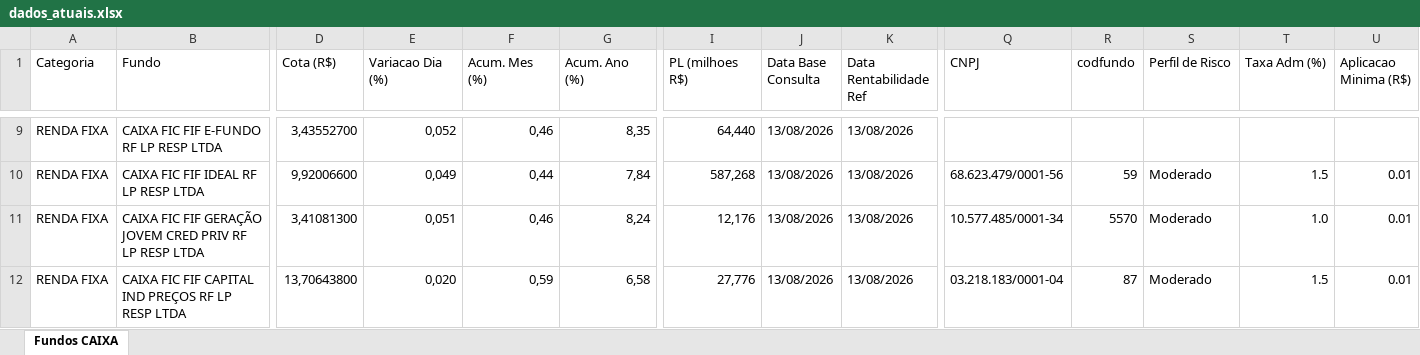
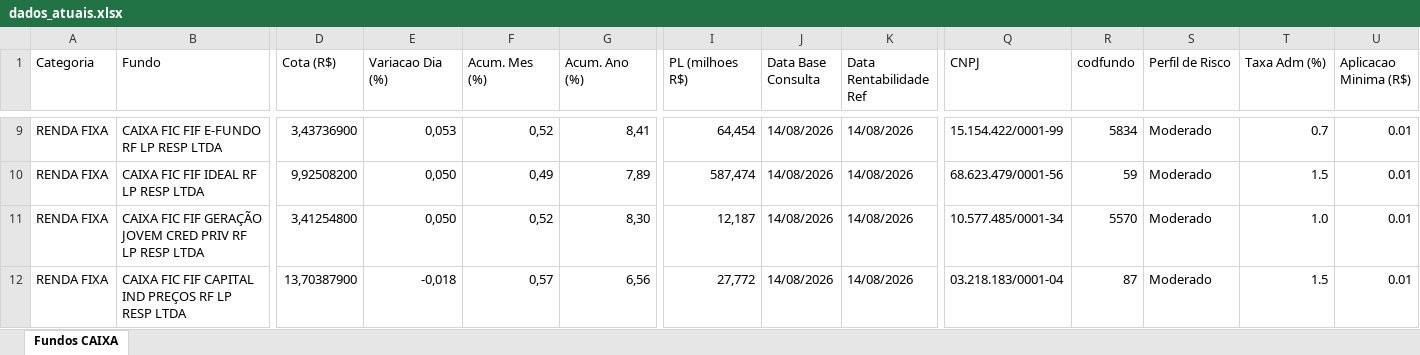
Before and after one commit to eltonprivatebanker/catalogo-fundos-caixa, an Excel workbook: dados_atuais.xlsx, sheet Fundos CAIXA, drawn as a sheet; only a part is shown, gaps mark what is left out; values as stored, in another font and other column widths than the file's, no cell formats; the diff covers the shown part only; the diff names each change by its address in the sheet, - before the commit and + after, or states it on an @@ line.

```diff
--- a/dados_atuais.xlsx (sheet Fundos CAIXA)
+++ b/dados_atuais.xlsx (sheet Fundos CAIXA)
-D9 (Cota (R$)): 3,43552700
+D9 (Cota (R$)): 3,43736900
-E9 (Variacao Dia (%)): 0,052
+E9 (Variacao Dia (%)): 0,053
-F9 (Acum. Mes (%)): 0,46
+F9 (Acum. Mes (%)): 0,52
-G9 (Acum. Ano (%)): 8,35
+G9 (Acum. Ano (%)): 8,41
-I9 (PL (milhoes R$)): 64,440
+I9 (PL (milhoes R$)): 64,454
-J9:J12 (Data Base Consulta): 13/08/2026
+J9:J12 (Data Base Consulta): 14/08/2026
-K9:K12 (Data Rentabilidade Ref): 13/08/2026
+K9:K12 (Data Rentabilidade Ref): 14/08/2026
-Q9 (CNPJ): (empty)
+Q9 (CNPJ): 15.154.422/0001-99
-R9 (codfundo): (empty)
+R9 (codfundo): 5834
-S9 (Perfil de Risco): (empty)
+S9 (Perfil de Risco): Moderado
-T9 (Taxa Adm (%)): (empty)
+T9 (Taxa Adm (%)): 0.7
-U9 (Aplicacao Minima (R$)): (empty)
+U9 (Aplicacao Minima (R$)): 0.01
-D10 (Cota (R$)): 9,92006600
+D10 (Cota (R$)): 9,92508200
-E10 (Variacao Dia (%)): 0,049
+E10 (Variacao Dia (%)): 0,050
-F10 (Acum. Mes (%)): 0,44
+F10 (Acum. Mes (%)): 0,49
-G10 (Acum. Ano (%)): 7,84
+G10 (Acum. Ano (%)): 7,89
-I10 (PL (milhoes R$)): 587,268
+I10 (PL (milhoes R$)): 587,474
-D11 (Cota (R$)): 3,41081300
+D11 (Cota (R$)): 3,41254800
-E11 (Variacao Dia (%)): 0,051
+E11 (Variacao Dia (%)): 0,050
-F11 (Acum. Mes (%)): 0,46
+F11 (Acum. Mes (%)): 0,52
-G11 (Acum. Ano (%)): 8,24
+G11 (Acum. Ano (%)): 8,30
-I11 (PL (milhoes R$)): 12,176
+I11 (PL (milhoes R$)): 12,187
-D12 (Cota (R$)): 13,70643800
+D12 (Cota (R$)): 13,70387900
-E12 (Variacao Dia (%)): 0,020
+E12 (Variacao Dia (%)): -0,018
-F12 (Acum. Mes (%)): 0,59
+F12 (Acum. Mes (%)): 0,57
-G12 (Acum. Ano (%)): 6,58
+G12 (Acum. Ano (%)): 6,56
-I12 (PL (milhoes R$)): 27,776
+I12 (PL (milhoes R$)): 27,772
```
Also changed, not shown: 1339 edited cells elsewhere in this sheet, cell formats, 11 other files.
